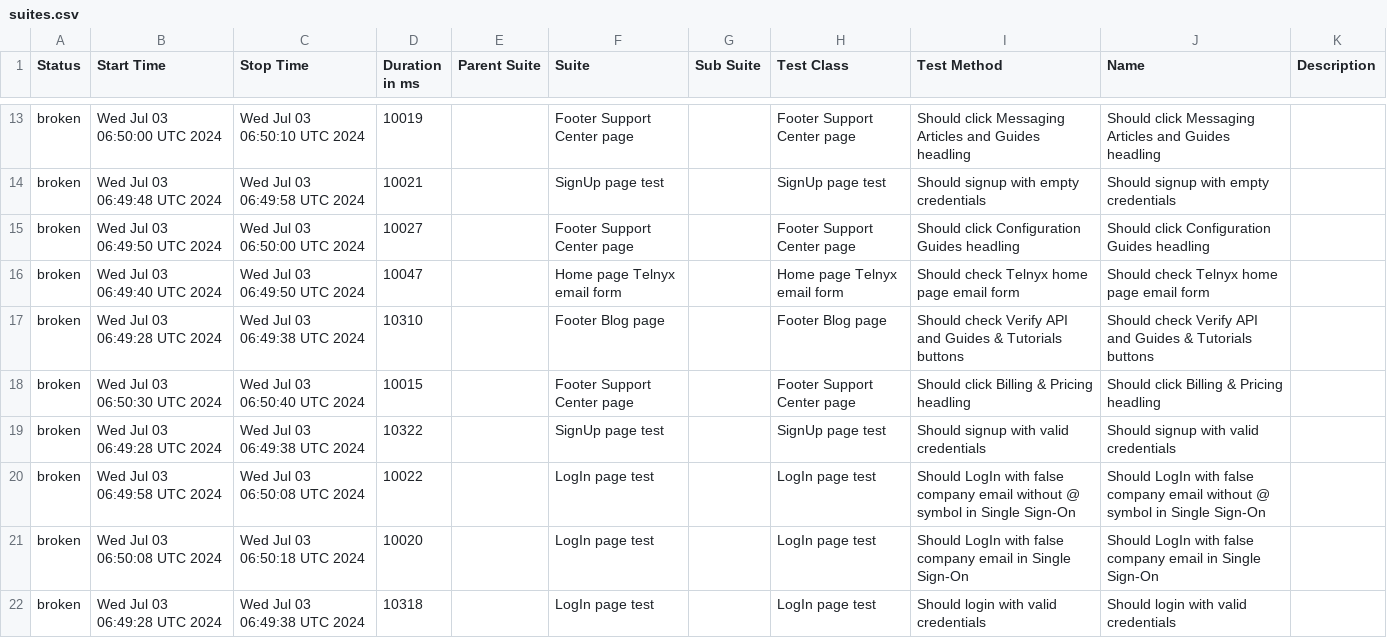
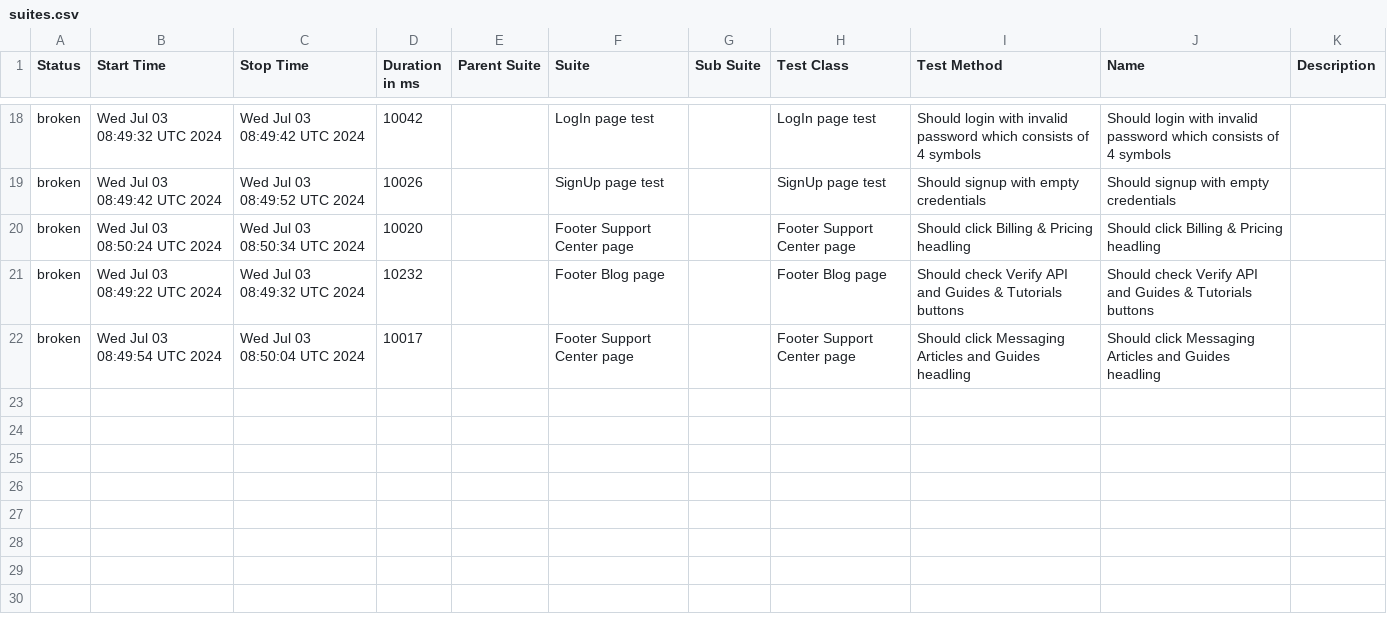
Before and after one commit to Kar1stan/WebdriverTelnyxTest, a CSV file: data/suites.csv, drawn as a sheet; only a part is shown, gaps mark what is left out; the diff covers the shown part only.

Commit message:
Deploying to gh-pages from @ Kar1stan/WebdriverTelnyxTest@7d83241492fc1dad4077c21add5948dcd3042574 🚀

```diff
--- a/data/suites.csv
+++ b/data/suites.csv
@@ -13,10 +18,5 @@
-"broken","Wed Jul 03 06:50:00 UTC 2024","Wed Jul 03 06:50:10 UTC 2024","10019","","Footer Support Center page","","Footer Support Center page","Should click Messaging Articles and Guides headling","Should click Messaging Articles and Guides headling",""
-"broken","Wed Jul 03 06:49:48 UTC 2024","Wed Jul 03 06:49:58 UTC 2024","10021","","SignUp page test","","SignUp page test","Should signup with empty credentials","Should signup with empty credentials",""
-"broken","Wed Jul 03 06:49:50 UTC 2024","Wed Jul 03 06:50:00 UTC 2024","10027","","Footer Support Center page","","Footer Support Center page","Should click Configuration Guides headling","Should click Configuration Guides headling",""
-"broken","Wed Jul 03 06:49:40 UTC 2024","Wed Jul 03 06:49:50 UTC 2024","10047","","Home page Telnyx email form","","Home page Telnyx email form","Should check Telnyx home page email form","Should check Telnyx home page email form",""
-"broken","Wed Jul 03 06:49:28 UTC 2024","Wed Jul 03 06:49:38 UTC 2024","10310","","Footer Blog page","","Footer Blog page","Should check Verify API and Guides & Tutorials buttons","Should check Verify API and Guides & Tutorials buttons",""
-"broken","Wed Jul 03 06:50:30 UTC 2024","Wed Jul 03 06:50:40 UTC 2024","10015","","Footer Support Center page","","Footer Support Center page","Should click Billing & Pricing headling","Should click Billing & Pricing headling",""
-"broken","Wed Jul 03 06:49:28 UTC 2024","Wed Jul 03 06:49:38 UTC 2024","10322","","SignUp page test","","SignUp page test","Should signup with valid credentials","Should signup with valid credentials",""
-"broken","Wed Jul 03 06:49:58 UTC 2024","Wed Jul 03 06:50:08 UTC 2024","10022","","LogIn page test","","LogIn page test","Should LogIn with false company email without @ symbol in Single Sign-On","Should LogIn with false company email without @ symbol in Single Sign-On",""
-"broken","Wed Jul 03 06:50:08 UTC 2024","Wed Jul 03 06:50:18 UTC 2024","10020","","LogIn page test","","LogIn page test","Should LogIn with false company email in Single Sign-On","Should LogIn with false company email in Single Sign-On",""
-"broken","Wed Jul 03 06:49:28 UTC 2024","Wed Jul 03 06:49:38 UTC 2024","10318","","LogIn page test","","LogIn page test","Should login with valid credentials","Should login with valid credentials",""
+"broken","Wed Jul 03 08:49:32 UTC 2024","Wed Jul 03 08:49:42 UTC 2024","10042","","LogIn page test","","LogIn page test","Should login with invalid password which consists of 4 symbols","Should login with invalid password which consists of 4 symbols",""
+"broken","Wed Jul 03 08:49:42 UTC 2024","Wed Jul 03 08:49:52 UTC 2024","10026","","SignUp page test","","SignUp page test","Should signup with empty credentials","Should signup with empty credentials",""
+"broken","Wed Jul 03 08:50:24 UTC 2024","Wed Jul 03 08:50:34 UTC 2024","10020","","Footer Support Center page","","Footer Support Center page","Should click Billing & Pricing headling","Should click Billing & Pricing headling",""
+"broken","Wed Jul 03 08:49:22 UTC 2024","Wed Jul 03 08:49:32 UTC 2024","10232","","Footer Blog page","","Footer Blog page","Should check Verify API and Guides & Tutorials buttons","Should check Verify API and Guides & Tutorials buttons",""
+"broken","Wed Jul 03 08:49:54 UTC 2024","Wed Jul 03 08:50:04 UTC 2024","10017","","Footer Support Center page","","Footer Support Center page","Should click Messaging Articles and Guides headling","Should click Messaging Articles and Guides headling",""
```
Also changed, not shown: 6 added rows, 1 removed row and 50 edited cells elsewhere in this file, 58 other files.
